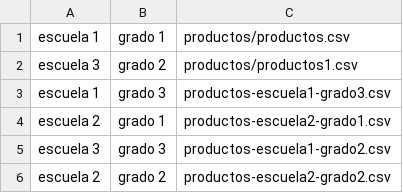
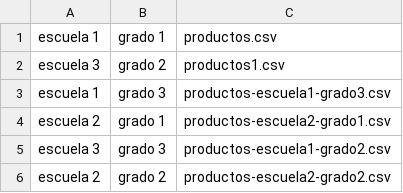
Before and after one commit to adolfourso/stationery, a CSV file: indice.csv, drawn as a sheet.

Commit message:
ajusto indice

```diff
--- a/indice.csv
+++ b/indice.csv
@@ -1,3 +1,3 @@
-escuela 1,grado 1,productos/productos.csv
-escuela 3,grado 2,productos/productos1.csv
+escuela 1,grado 1,productos.csv
+escuela 3,grado 2,productos1.csv
 escuela 1,grado 3,productos-escuela1-grado3.csv
```
